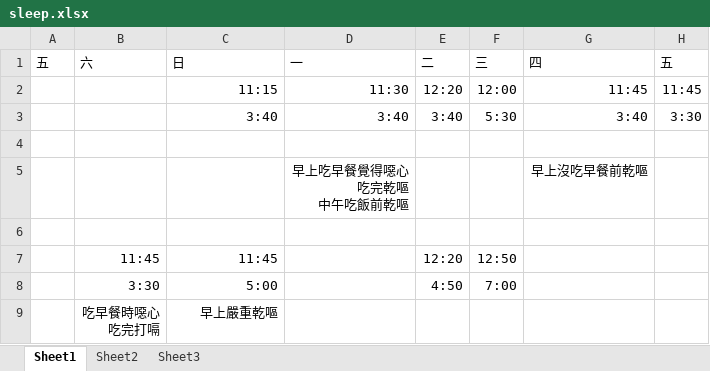
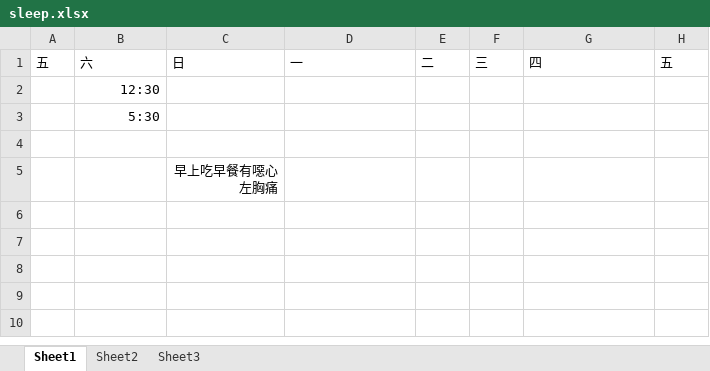
Before and after one commit to lausai/UVa, an Excel workbook: sleep.xlsx, sheet Sheet1, drawn as a sheet; values as stored, in another font and other column widths than the file's, no borders; removed rows and columns are numbered as before the commit, all else as after; ↵ is a line break in a cell; the diff names each change by its address in the sheet, - before the commit and + after, or states it on an @@ line.

Commit message:
update

```diff
--- a/sleep.xlsx (sheet Sheet1)
+++ b/sleep.xlsx (sheet Sheet1)
-row 2:  |  | 11:15 | 11:30 | 12:20 | 12:00 | 11:45 | 11:45
-row 3:  |  | 3:40 | 3:40 | 3:40 | 5:30 | 3:40 | 3:30
+row 2:  | 12:30
+row 3:  | 5:30
-row 5:  |  |  | 早上吃早餐覺得噁心 ↵ 吃完乾嘔 ↵ 中午吃飯前乾嘔 |  |  | 早上沒吃早餐前乾嘔
-C5: (empty)
+C5: 早上吃早餐有噁心 ↵ 左胸痛
-row 7:  | 11:45 | 11:45 |  | 12:20 | 12:50
-row 8:  | 3:30 | 5:00 |  | 4:50 | 7:00
-row 9:  | 吃早餐時噁心 ↵ 吃完打嗝 | 早上嚴重乾嘔
```
Also changed, not shown: sheet Sheet2.
